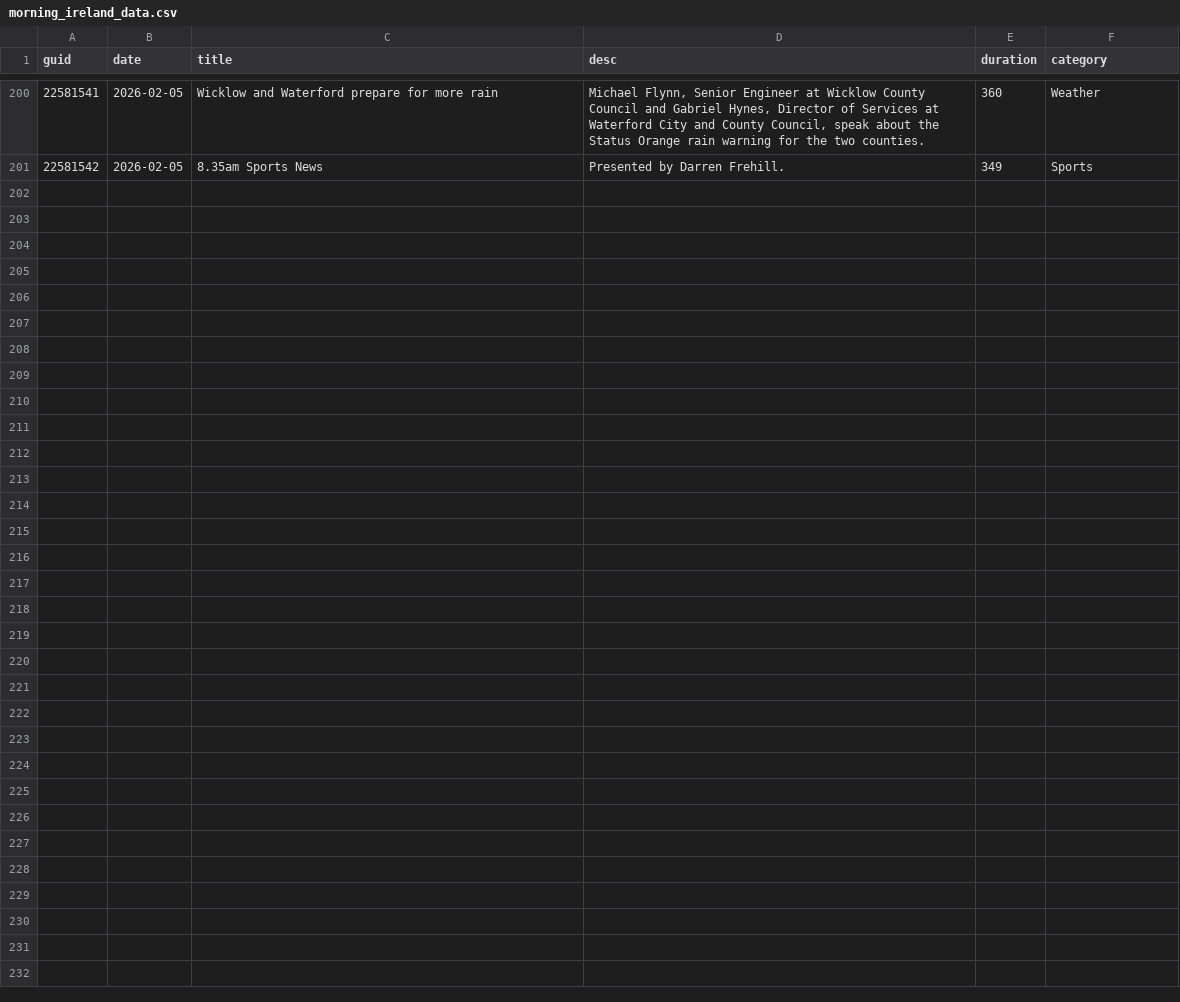
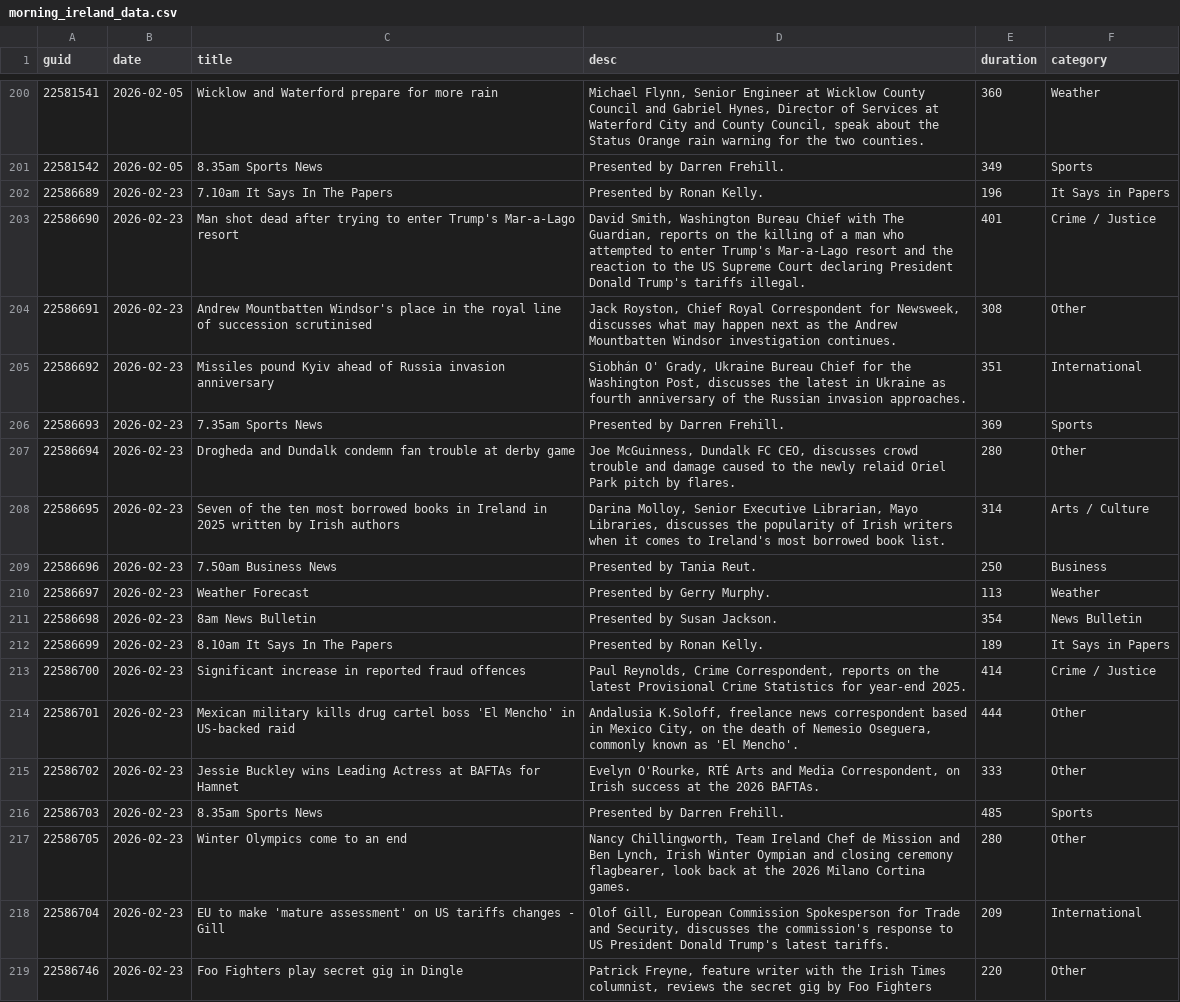
Before and after one commit to alexbbradley/morning-ireland, a CSV file: morning_ireland_data.csv, drawn as a sheet; only a part is shown, gaps mark what is left out; the diff names each change by its address in the sheet, - before the commit and + after, or states it on an @@ line.

Commit message:
Categorise using title+desc; add --recategorise flag; rewrite CSV

```diff
--- a/morning_ireland_data.csv
+++ b/morning_ireland_data.csv
+row 202: 22586689 | 2026-02-23 | 7.10am It Says In The Papers | Presented by Ronan Kelly. | 196 | It Says in Papers
+row 203: 22586690 | 2026-02-23 | Man shot dead after trying to enter Trump's Mar-a-Lago resort | David Smith, Washington Bureau Chief with The Guardian, reports on the killing of a man who attempted to enter Trump's Mar-a-Lago resort and the reaction to the US Supreme Court declaring President Donald Trump's tariffs illegal. | 401 | Crime / Justice
+row 204: 22586691 | 2026-02-23 | Andrew Mountbatten Windsor's place in the royal line of succession scrutinised | Jack Royston, Chief Royal Correspondent for Newsweek, discusses what may happen next as the Andrew Mountbatten Windsor investigation continues. | 308 | Other
+row 205: 22586692 | 2026-02-23 | Missiles pound Kyiv ahead of Russia invasion anniversary | Siobhán O' Grady, Ukraine Bureau Chief for the Washington Post, discusses the latest in Ukraine as fourth anniversary of the Russian invasion approaches. | 351 | International
+row 206: 22586693 | 2026-02-23 | 7.35am Sports News | Presented by Darren Frehill. | 369 | Sports
+row 207: 22586694 | 2026-02-23 | Drogheda and Dundalk condemn fan trouble at derby game | Joe McGuinness, Dundalk FC CEO, discusses crowd trouble and damage caused to the newly relaid Oriel Park pitch by flares. | 280 | Other
+row 208: 22586695 | 2026-02-23 | Seven of the ten most borrowed books in Ireland in 2025 written by Irish authors | Darina Molloy, Senior Executive Librarian, Mayo Libraries, discusses the popularity of Irish writers when it comes to Ireland's most borrowed book list. | 314 | Arts / Culture
+row 209: 22586696 | 2026-02-23 | 7.50am Business News | Presented by Tania Reut. | 250 | Business
+row 210: 22586697 | 2026-02-23 | Weather Forecast | Presented by Gerry Murphy. | 113 | Weather
+row 211: 22586698 | 2026-02-23 | 8am News Bulletin | Presented by Susan Jackson. | 354 | News Bulletin
+row 212: 22586699 | 2026-02-23 | 8.10am It Says In The Papers | Presented by Ronan Kelly. | 189 | It Says in Papers
+row 213: 22586700 | 2026-02-23 | Significant increase in reported fraud offences | Paul Reynolds, Crime Correspondent, reports on the latest Provisional Crime Statistics for year-end 2025. | 414 | Crime / Justice
+row 214: 22586701 | 2026-02-23 | Mexican military kills drug cartel boss 'El Mencho' in US-backed raid | Andalusia K.Soloff, freelance news correspondent based in Mexico City, on the death of Nemesio Oseguera, commonly known as 'El Mencho'. | 444 | Other
+row 215: 22586702 | 2026-02-23 | Jessie Buckley wins Leading Actress at BAFTAs for Hamnet | Evelyn O'Rourke, RTÉ Arts and Media Correspondent, on Irish success at the 2026 BAFTAs. | 333 | Other
+row 216: 22586703 | 2026-02-23 | 8.35am Sports News | Presented by Darren Frehill. | 485 | Sports
+row 217: 22586705 | 2026-02-23 | Winter Olympics come to an end | Nancy Chillingworth, Team Ireland Chef de Mission and Ben Lynch, Irish Winter Oympian and closing ceremony flagbearer, look back at the 2026 Milano Cortina games. | 280 | Other
+row 218: 22586704 | 2026-02-23 | EU to make 'mature assessment' on US tariffs changes - Gill | Olof Gill, European Commission Spokesperson for Trade and Security, discusses the commission's response to US President Donald Trump's latest tariffs. | 209 | International
+row 219: 22586746 | 2026-02-23 | Foo Fighters play secret gig in Dingle | Patrick Freyne, feature writer with the Irish Times columnist, reviews the secret gig by Foo Fighters | 220 | Other
```
Also changed, not shown: 1 other file.
